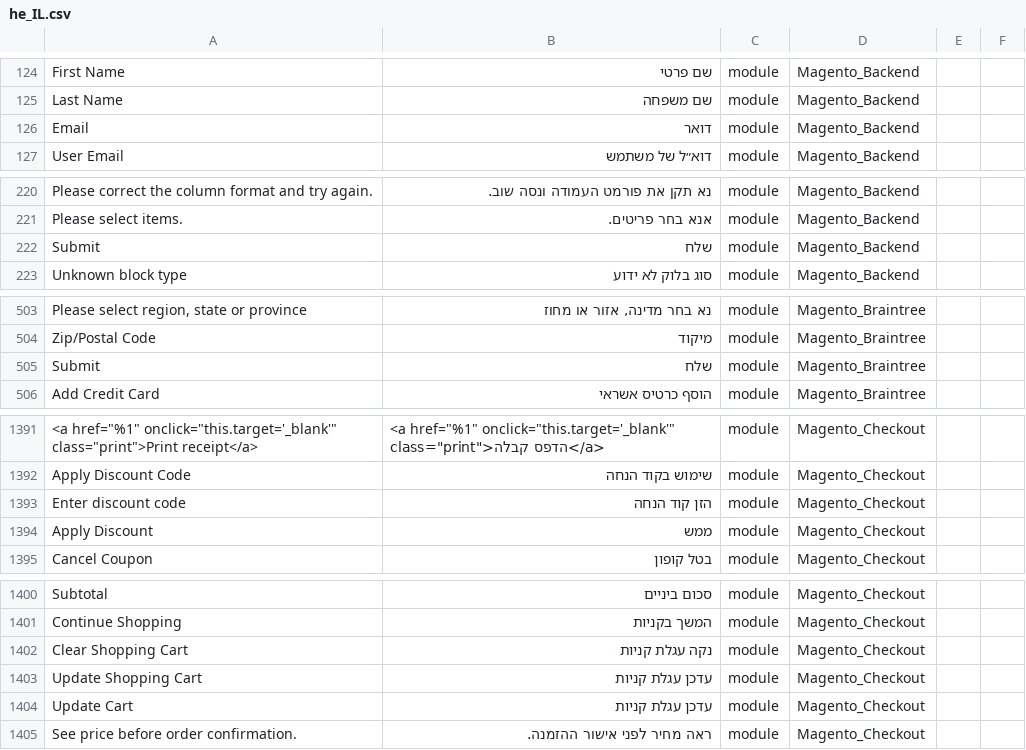
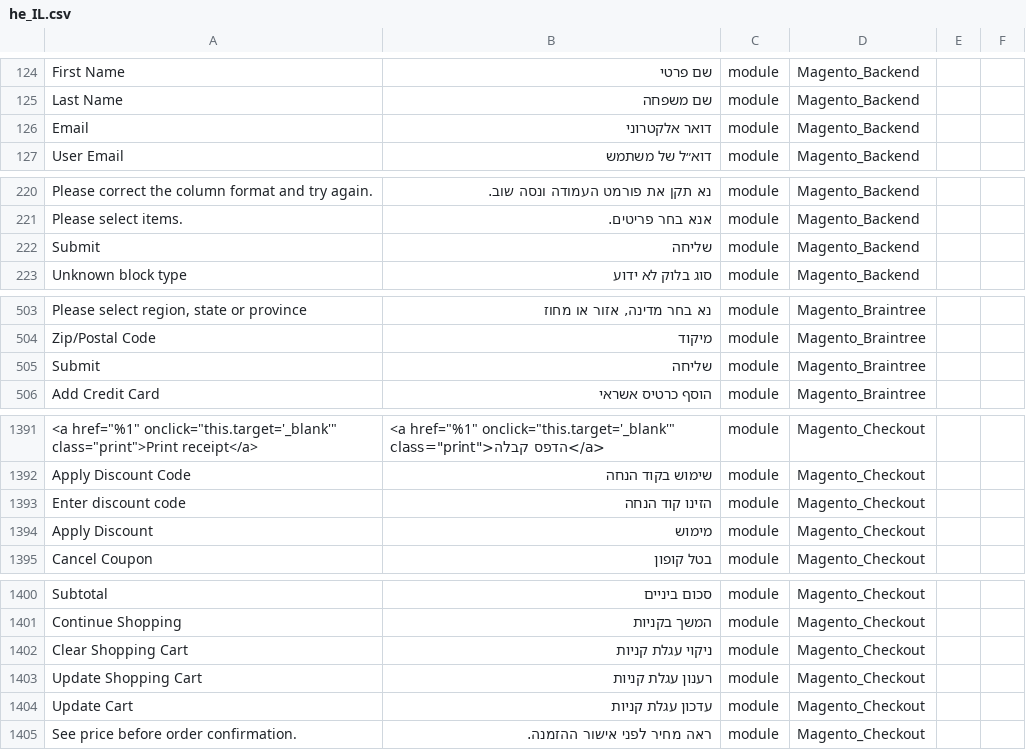
Before and after one commit to Magento2Translations/language_he_il, a CSV file: he_IL.csv, drawn as a sheet; only a part is shown, gaps mark what is left out; the diff covers the shown part only; the diff names each change by its address in the sheet, - before the commit and + after, or states it on an @@ line.

Commit message:
Auto translate 06/05/2017 00:00:01

```diff
--- a/he_IL.csv
+++ b/he_IL.csv
-B126: דואר
+B126: דואר אלקטרוני
-B222: שלח
+B222: שליחה
-B505: שלח
+B505: שליחה
-B1393: הזן קוד הנחה
+B1393: הזינו קוד הנחה
-B1394: ממש
+B1394: מימוש
-B1402: נקה עגלת קניות
+B1402: ניקוי עגלת קניות
-B1403: עדכן עגלת קניות
+B1403: רענון עגלת קניות
-B1404: עדכן עגלת קניות
+B1404: עדכון עגלת קניות
```
Also changed, not shown: 13 edited cells elsewhere in this file.
